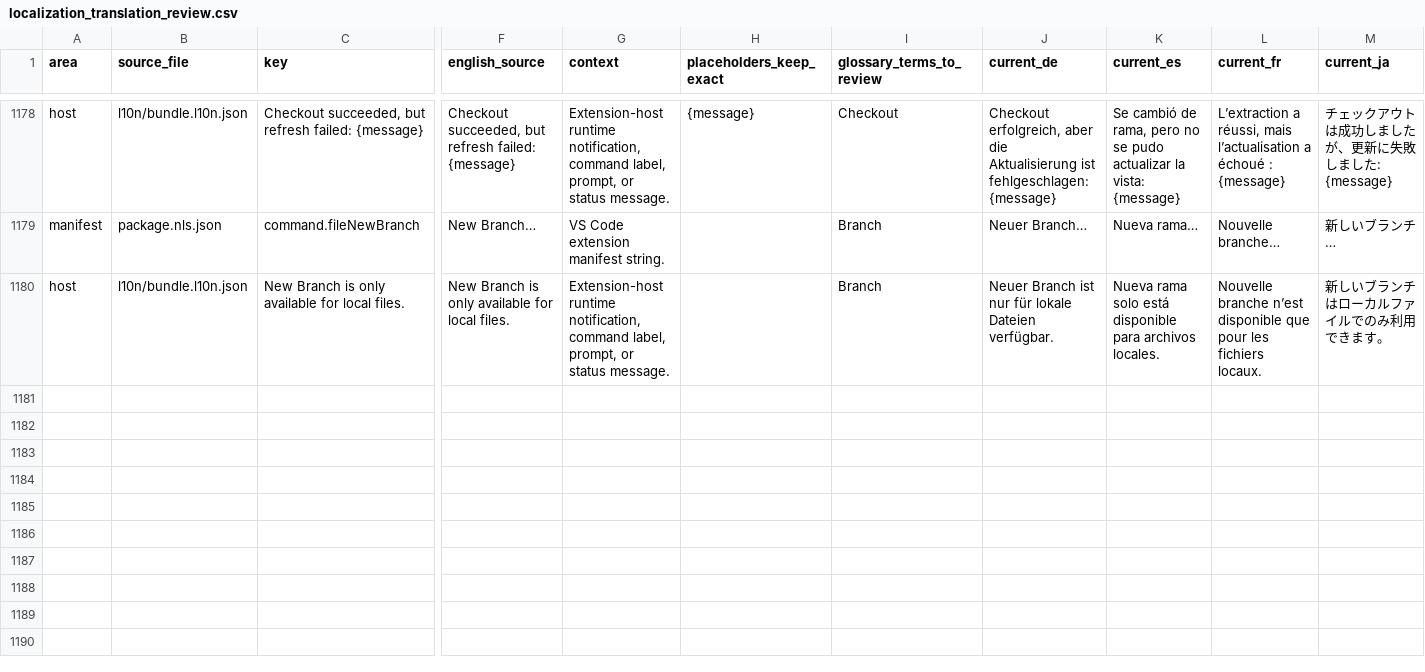
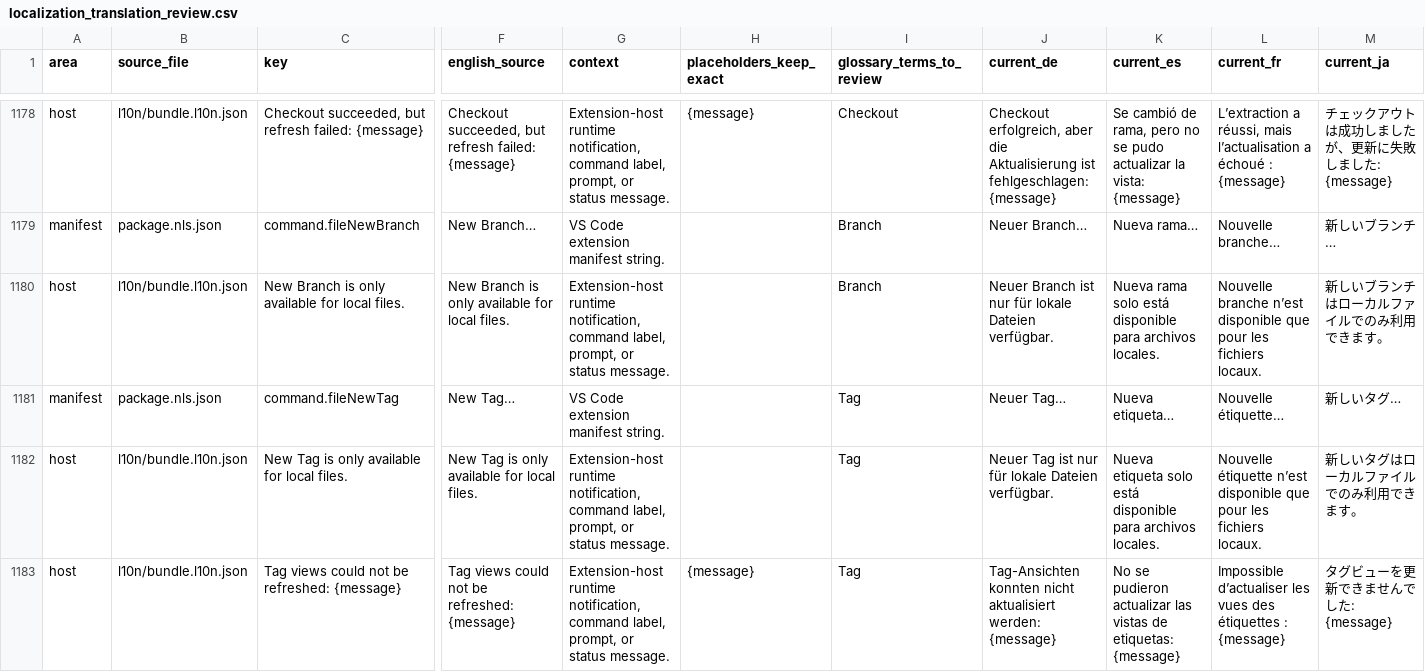
Before and after one commit to LoliWolf/IntelliGit, a CSV file: docs/localization/localization_translation_review.csv, drawn as a sheet; only a part is shown, gaps mark what is left out; rows hold the shown columns only; the diff names each change by its address in the sheet, - before the commit and + after, or states it on an @@ line.

Commit message:
feat(file-menu): add New Tag action for the clicked repository (#294)
=== Problem ===
Native IntelliGit file menus could create a branch but could not create a tag
for the clicked file's repository.

=== Added ===
- Add New Tag to Explorer, editor-tab, and editor-content menus.
- Capture the repository and HEAD before input and recheck operation state
  before creating a local lightweight tag.
- Explicitly disable tag signing so Git configuration cannot change tag type.
- Add scoped refresh, validation coverage, native acceptance, translations,
  command safety classification, and the 0.35.15 changelog/version bump.

=== Preserved ===
- Cancellation, invalid names, and duplicate tags do not replace refs.
- Files, index contents, branches, and unrelated repositories stay intact.

=== Tests ===
- Focused feature/registration/manifest tests: 128 passed; classifiers: 30 passed.
- Native VS Code macOS: three menu paths passed in one scenario (3 jobs).
- Eight mutation checks failed named assertions; restored source passed.
- Signing regression: 17 command tests passed, mutation failed the named
  signing assertion, and real Git confirmed lightweight tags with signing on.
- Final default full suite: 5,213 tests passed across 374 files. An earlier
  Merge Editor timing failure remains documented; no threshold was changed.
- Format, lint, strict lint, architecture, React Doctor, typecheck, build,
  localization, production build, package verification, and UI detector passed.

```diff
--- a/docs/localization/localization_translation_review.csv
+++ b/docs/localization/localization_translation_review.csv
+row 1181: manifest | package.nls.json | command.fileNewTag | New Tag… | VS Code extension manifest string. |  | Tag | Neuer Tag… | Nueva etiqueta… | Nouvelle étiquette… | 新しいタグ…
+row 1182: host | l10n/bundle.l10n.json | New Tag is only available for local files. | New Tag is only available for local files. | Extension-host runtime notification, command label, prompt, or status message. |  | Tag | Neuer Tag ist nur für lokale Dateien verfügbar. | Nueva etiqueta solo está disponible para archivos locales. | Nouvelle étiquette n’est disponible que pour les fichiers locaux. | 新しいタグはローカルファイルでのみ利用できます。
+row 1183: host | l10n/bundle.l10n.json | Tag views could not be refreshed: {message} | Tag views could not be refreshed: {message} | Extension-host runtime notification, command label, prompt, or status message. | {message} | Tag | Tag-Ansichten konnten nicht aktualisiert werden: {message} | No se pudieron actualizar las vistas de etiquetas: {message} | Impossible d’actualiser les vues des étiquettes : {message} | タグビューを更新できませんでした: {message}
```
Also changed, not shown: 34 other files.
